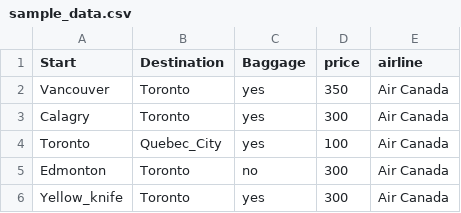
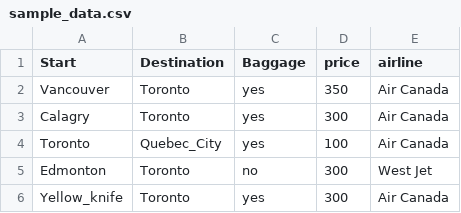
Before and after one commit to zjoyjin/airline-RS, a CSV file: sample_data.csv, drawn as a sheet.

Commit message:
Update sample_data.csv

```diff
--- a/sample_data.csv
+++ b/sample_data.csv
@@ -4,3 +4,3 @@ Calagry,Toronto,yes,300,Air Canada
 Toronto,Quebec_City,yes,100, Air Canada
-Edmonton,Toronto,no,300, Air Canada
+Edmonton,Toronto,no,300, West Jet
 Yellow_knife,Toronto,yes,300, Air Canada
```
